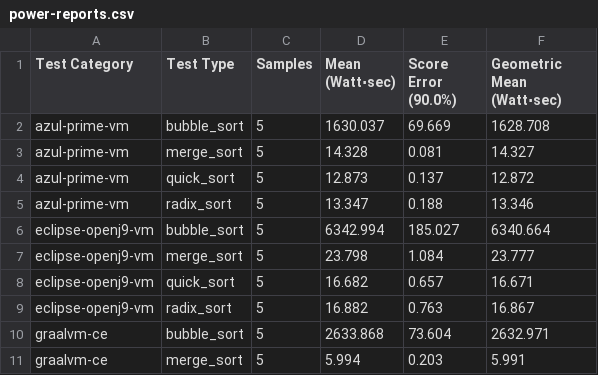
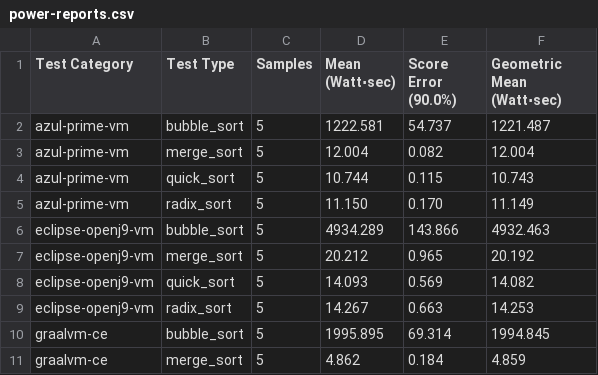
Before and after one commit to ionutbalosin/jvm-energy-consumption, a CSV file: java-samples/results/linux/x86_64/jdk-17/SortingAlgorithms/power-consumption/power-reports.csv, drawn as a sheet; only a part is shown; the diff covers the shown part only.

```diff
--- a/java-samples/results/linux/x86_64/jdk-17/SortingAlgorithms/power-consumption/power-reports.csv
+++ b/java-samples/results/linux/x86_64/jdk-17/SortingAlgorithms/power-consumption/power-reports.csv
@@ -1,11 +1,11 @@
      Test Category;                 Test Type;  Samples;  Mean (Watt⋅sec);  Score Error (90.0%);  Geometric Mean (Watt⋅sec)
-     azul-prime-vm;               bubble_sort;        5;         1630.037;               69.669;                   1628.708
-     azul-prime-vm;                merge_sort;        5;           14.328;                0.081;                     14.327
-     azul-prime-vm;                quick_sort;        5;           12.873;                0.137;                     12.872
-     azul-prime-vm;                radix_sort;        5;           13.347;                0.188;                     13.346
- eclipse-openj9-vm;               bubble_sort;        5;         6342.994;              185.027;                   6340.664
- eclipse-openj9-vm;                merge_sort;        5;           23.798;                1.084;                     23.777
- eclipse-openj9-vm;                quick_sort;        5;           16.682;                0.657;                     16.671
- eclipse-openj9-vm;                radix_sort;        5;           16.882;                0.763;                     16.867
-        graalvm-ce;               bubble_sort;        5;         2633.868;               73.604;                   2632.971
-        graalvm-ce;                merge_sort;        5;            5.994;                0.203;                      5.991
+     azul-prime-vm;               bubble_sort;        5;         1222.581;               54.737;                   1221.487
+     azul-prime-vm;                merge_sort;        5;           12.004;                0.082;                     12.004
+     azul-prime-vm;                quick_sort;        5;           10.744;                0.115;                     10.743
+     azul-prime-vm;                radix_sort;        5;           11.150;                0.170;                     11.149
+ eclipse-openj9-vm;               bubble_sort;        5;         4934.289;              143.866;                   4932.463
+ eclipse-openj9-vm;                merge_sort;        5;           20.212;                0.965;                     20.192
+ eclipse-openj9-vm;                quick_sort;        5;           14.093;                0.569;                     14.082
+ eclipse-openj9-vm;                radix_sort;        5;           14.267;                0.663;                     14.253
+        graalvm-ce;               bubble_sort;        5;         1995.895;               69.314;                   1994.845
+        graalvm-ce;                merge_sort;        5;            4.862;                0.184;                      4.859
```
Also changed, not shown: 40 edited cells elsewhere in this file, baseline-idle-os/results/linux/x86_64/power-consumption/raw-perf-stats.csv, java-samples/results/linux/x86_64/jdk-17/LoggingPatterns/power-consumption/power-reports.csv, 26 other files.
